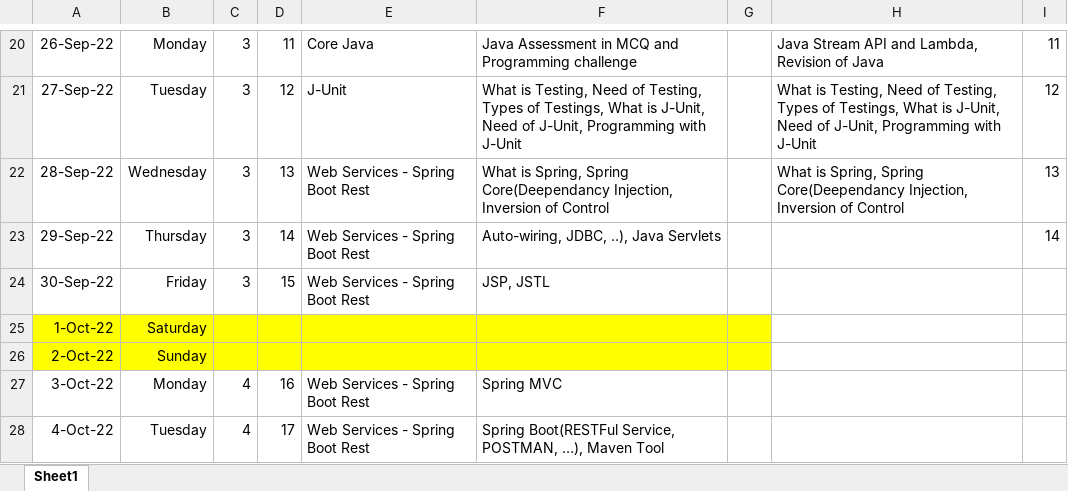
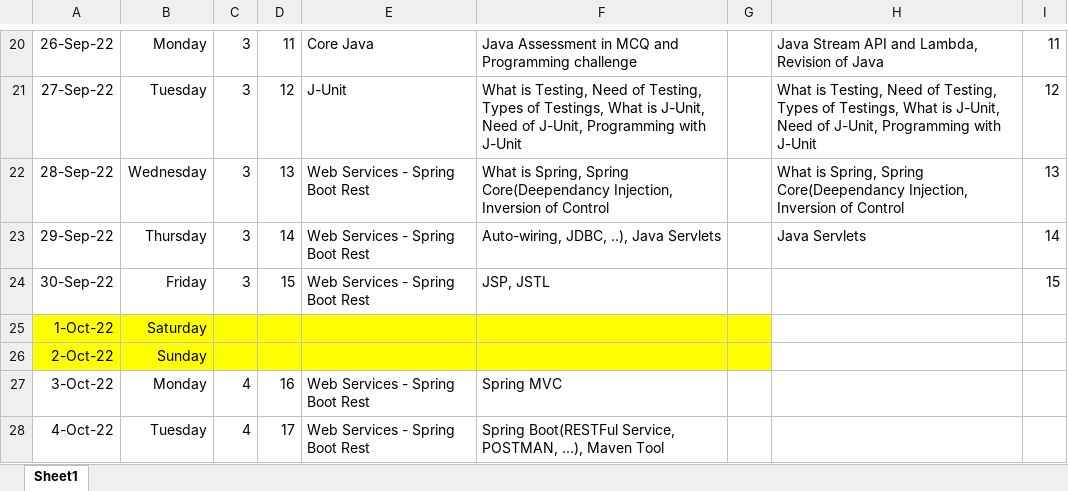
Before and after one commit to jagasia/empower12Sep2022, an Excel workbook: TOC_Jag_38_days_v1.xlsx, sheet Sheet1, drawn as a sheet; only a part is shown, gaps mark what is left out; values as stored, in another font and other column widths than the file's, no borders; the diff names each change by its address in the sheet, - before the commit and + after, or states it on an @@ line.

```diff
--- a/TOC_Jag_38_days_v1.xlsx (sheet Sheet1)
+++ b/TOC_Jag_38_days_v1.xlsx (sheet Sheet1)
-H23: (empty)
+H23: Java Servlets
-I24: (empty)
+I24: 15
```
Also changed, not shown: 25 other files.
